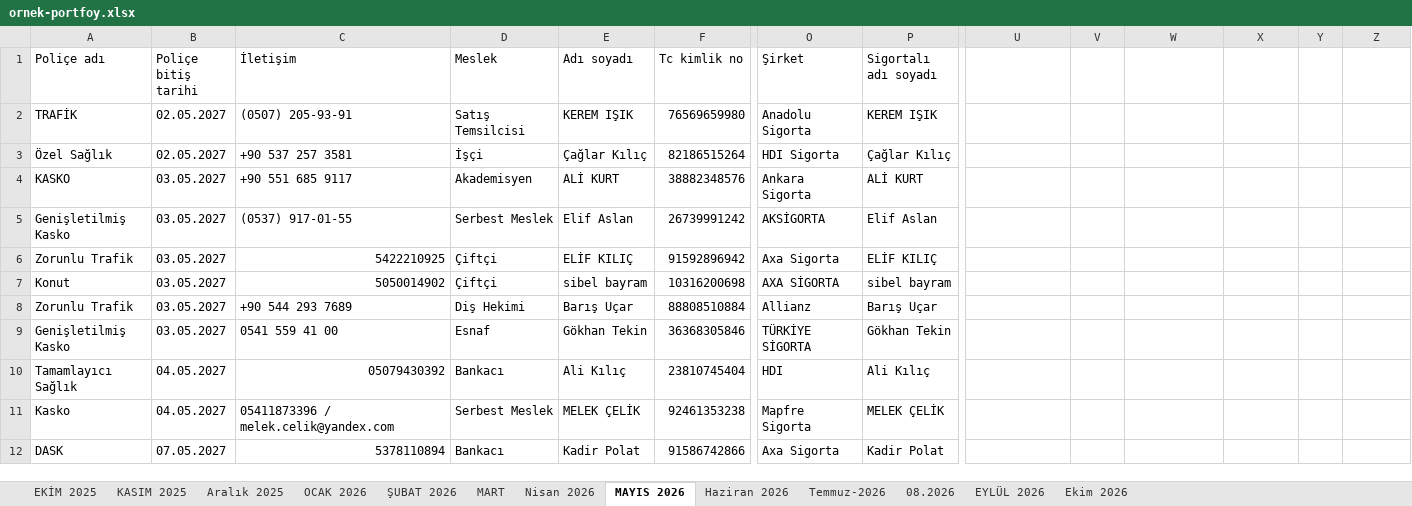
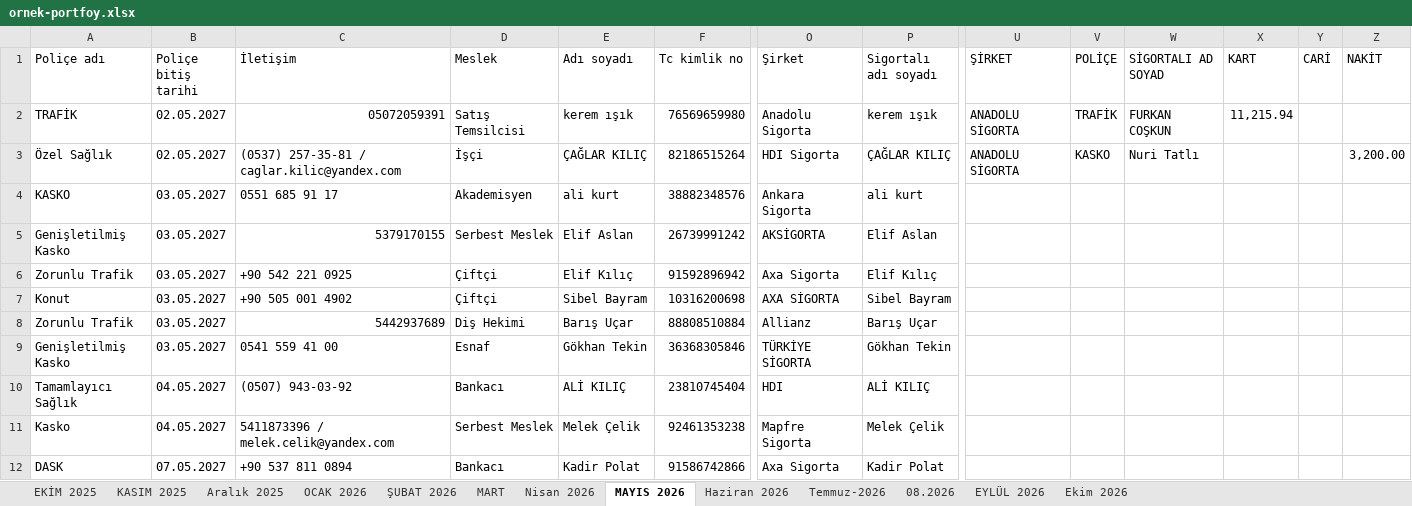
Before and after one commit to gurkansertsoy-byte/Insurance-app, an Excel workbook: sample-data/ornek-portfoy.xlsx, sheet MAYIS 2026, drawn as a sheet; only a part is shown, gaps mark what is left out; values as stored, in another font and other column widths than the file's, no cell formats; the diff covers the shown part only; the diff names each change by its address in the sheet, - before the commit and + after, or states it on an @@ line.

```diff
--- a/sample-data/ornek-portfoy.xlsx (sheet MAYIS 2026)
+++ b/sample-data/ornek-portfoy.xlsx (sheet MAYIS 2026)
-U1: (empty)
+U1: ŞİRKET
-V1: (empty)
+V1: POLİÇE
-W1: (empty)
+W1: SİGORTALI AD SOYAD
-X1: (empty)
+X1: KART
-Y1: (empty)
+Y1: CARİ
-Z1: (empty)
+Z1: NAKİT
-C2 (İletişim): (0507) 205-93-91
+C2 (İletişim): 05072059391
-E2 (Adı soyadı): KEREM IŞIK
+E2 (Adı soyadı): kerem ışık
-P2 (Sigortalı adı soyadı): KEREM IŞIK
+P2 (Sigortalı adı soyadı): kerem ışık
-U2:U3 (ŞİRKET): (empty)
+U2:U3 (ŞİRKET): ANADOLU SİGORTA
-V2 (POLİÇE): (empty)
+V2 (POLİÇE): TRAFİK
-W2 (SİGORTALI AD SOYAD): (empty)
+W2 (SİGORTALI AD SOYAD): FURKAN COŞKUN
-X2 (KART): (empty)
+X2 (KART): 11,215.94
-C3 (İletişim): +90 537 257 3581
+C3 (İletişim): (0537) 257-35-81 / caglar.kilic@yandex.com
-E3 (Adı soyadı): Çağlar Kılıç
+E3 (Adı soyadı): ÇAĞLAR KILIÇ
-P3 (Sigortalı adı soyadı): Çağlar Kılıç
+P3 (Sigortalı adı soyadı): ÇAĞLAR KILIÇ
-V3 (POLİÇE): (empty)
+V3 (POLİÇE): KASKO
-W3 (SİGORTALI AD SOYAD): (empty)
+W3 (SİGORTALI AD SOYAD): Nuri Tatlı
-Z3 (NAKİT): (empty)
+Z3 (NAKİT): 3,200.00
-C4 (İletişim): +90 551 685 9117
+C4 (İletişim): 0551 685 91 17
-E4 (Adı soyadı): ALİ KURT
+E4 (Adı soyadı): ali kurt
-P4 (Sigortalı adı soyadı): ALİ KURT
+P4 (Sigortalı adı soyadı): ali kurt
-C5 (İletişim): (0537) 917-01-55
+C5 (İletişim): 5379170155
-C6 (İletişim): 5422210925
+C6 (İletişim): +90 542 221 0925
-E6 (Adı soyadı): ELİF KILIÇ
+E6 (Adı soyadı): Elif Kılıç
-P6 (Sigortalı adı soyadı): ELİF KILIÇ
+P6 (Sigortalı adı soyadı): Elif Kılıç
-C7 (İletişim): 5050014902
+C7 (İletişim): +90 505 001 4902
-E7 (Adı soyadı): sibel bayram
+E7 (Adı soyadı): Sibel Bayram
-P7 (Sigortalı adı soyadı): sibel bayram
+P7 (Sigortalı adı soyadı): Sibel Bayram
-C8 (İletişim): +90 544 293 7689
+C8 (İletişim): 5442937689
-C10 (İletişim): 05079430392
+C10 (İletişim): (0507) 943-03-92
-E10 (Adı soyadı): Ali Kılıç
+E10 (Adı soyadı): ALİ KILIÇ
-P10 (Sigortalı adı soyadı): Ali Kılıç
+P10 (Sigortalı adı soyadı): ALİ KILIÇ
-C11 (İletişim): 05411873396 / melek.celik@yandex.com
+C11 (İletişim): 5411873396 / melek.celik@yandex.com
-E11 (Adı soyadı): MELEK ÇELİK
+E11 (Adı soyadı): Melek Çelik
-P11 (Sigortalı adı soyadı): MELEK ÇELİK
+P11 (Sigortalı adı soyadı): Melek Çelik
-C12 (İletişim): 5378110894
+C12 (İletişim): +90 537 811 0894
```
Also changed, not shown: 113 edited cells elsewhere in this sheet, sheet MART, sheet Nisan 2026, sheet Ekim 2026, sheet 08.2026, sheet EYLÜL 2026, sheet ŞUBAT 2026, 6 more sheets, cell formats, 30 other files.
